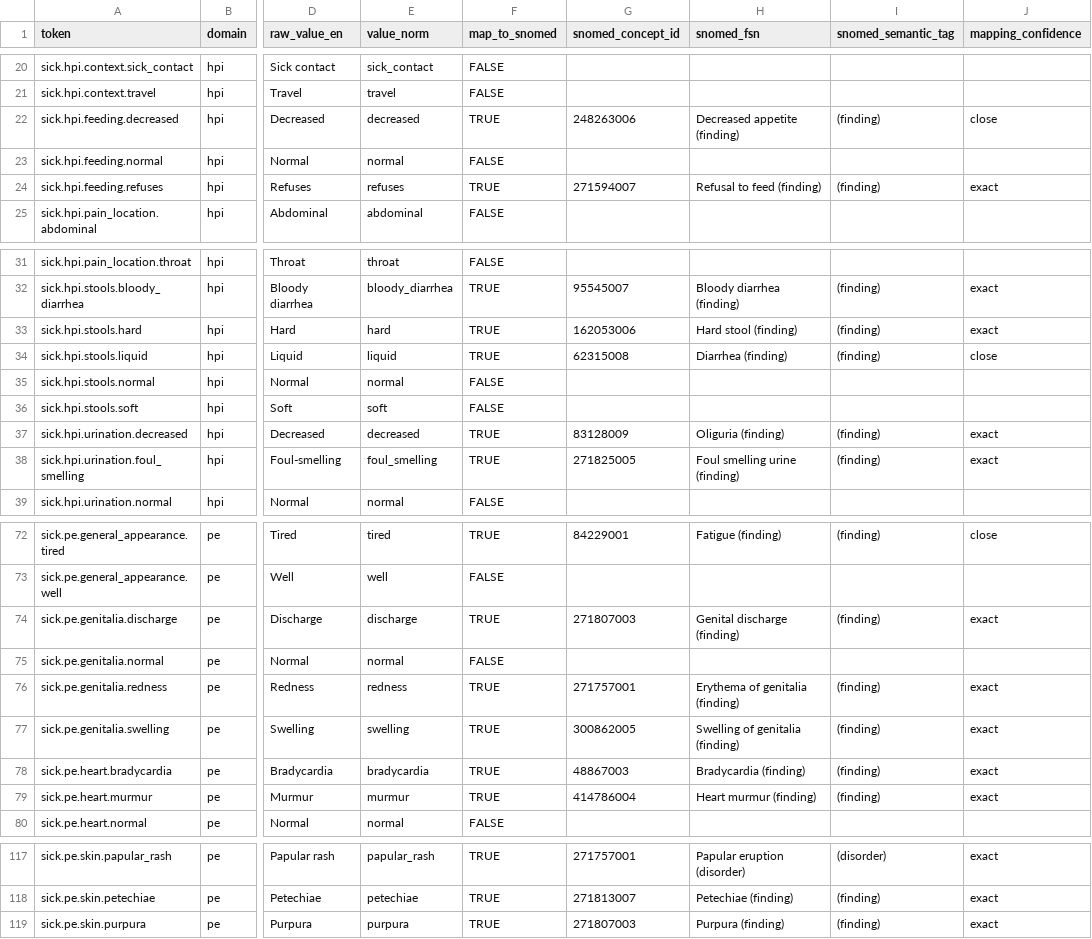
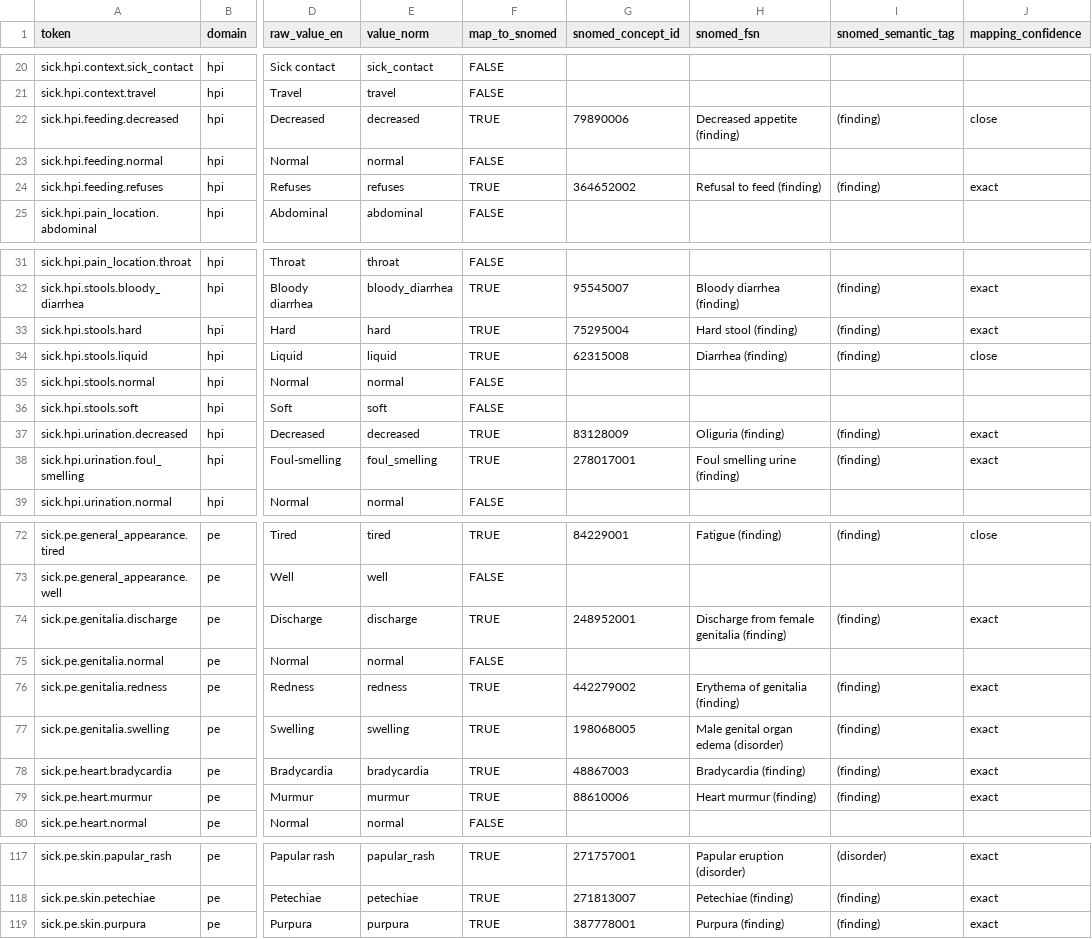
Before and after one commit to nathanaelgoldman/pedi-ai-assistant-ios, a CSV file: tools/SickTokens/sick_token_map_backlog_clean.csv, drawn as a sheet; only a part is shown, gaps mark what is left out; the diff covers the shown part only; the diff names each change by its address in the sheet, - before the commit and + after, or states it on an @@ line.

```diff
--- a/tools/SickTokens/sick_token_map_backlog_clean.csv
+++ b/tools/SickTokens/sick_token_map_backlog_clean.csv
-G22 (snomed_concept_id): 248263006
+G22 (snomed_concept_id): 79890006
-G24 (snomed_concept_id): 271594007
+G24 (snomed_concept_id): 364652002
-G33 (snomed_concept_id): 162053006
+G33 (snomed_concept_id): 75295004
-G38 (snomed_concept_id): 271825005
+G38 (snomed_concept_id): 278017001
-G74 (snomed_concept_id): 271807003
+G74 (snomed_concept_id): 248952001
-H74 (snomed_fsn): Genital discharge (finding)
+H74 (snomed_fsn): Discharge from female genitalia (finding)
-G76 (snomed_concept_id): 271757001
+G76 (snomed_concept_id): 442279002
-G77 (snomed_concept_id): 300862005
+G77 (snomed_concept_id): 198068005
-H77 (snomed_fsn): Swelling of genitalia (finding)
+H77 (snomed_fsn): Male genital organ edema (disorder)
-G79 (snomed_concept_id): 414786004
+G79 (snomed_concept_id): 88610006
-G119 (snomed_concept_id): 271807003
+G119 (snomed_concept_id): 387778001
```
Also changed, not shown: 26 edited cells elsewhere in this file, 9 other files.
